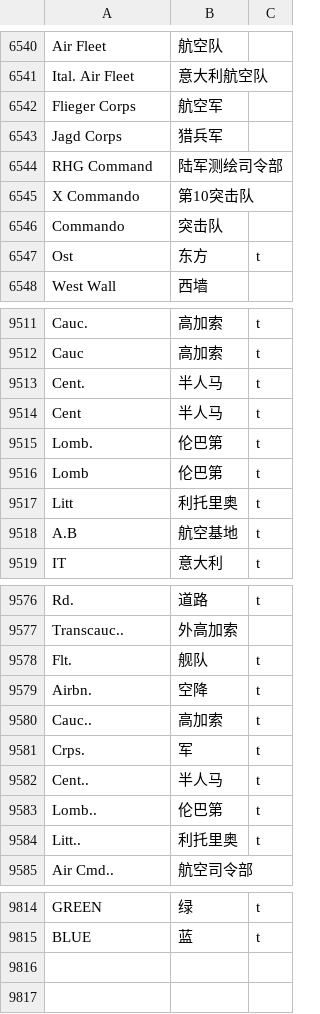
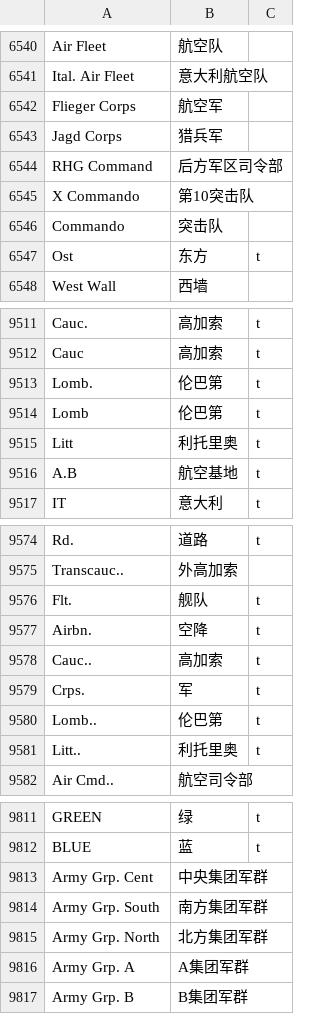
Before and after one commit to MaplumeX/wite2-chinese-patch, a TSV file: wite2_zh.tsv, drawn as a sheet; only a part is shown, gaps mark what is left out.

```diff
--- a/wite2_zh.tsv
+++ b/wite2_zh.tsv
@@ -6543,3 +6543,3 @@ Flieger Corps	航空军
 Jagd Corps	猎兵军
-RHG Command	陆军测绘司令部
+RHG Command	后方军区司令部
 X Commando	第10突击队
@@ -9512,4 +9512,2 @@ Cauc.	高加索	t
 Cauc	高加索	t
-Cent.	半人马	t
-Cent	半人马	t
 Lomb.	伦巴第	t
@@ -9581,3 +9579,2 @@ Cauc..	高加索	t
 Crps.	军	t
-Cent..	半人马	t
 Lomb..	伦巴第	t
@@ -9815 +9812,6 @@ GREEN	绿	t
 BLUE	蓝	t
+Army Grp. Cent	中央集团军群
+Army Grp. South	南方集团军群
+Army Grp. North	北方集团军群
+Army Grp. A	A集团军群
+Army Grp. B	B集团军群
```
Also changed, not shown: 4 other files.
